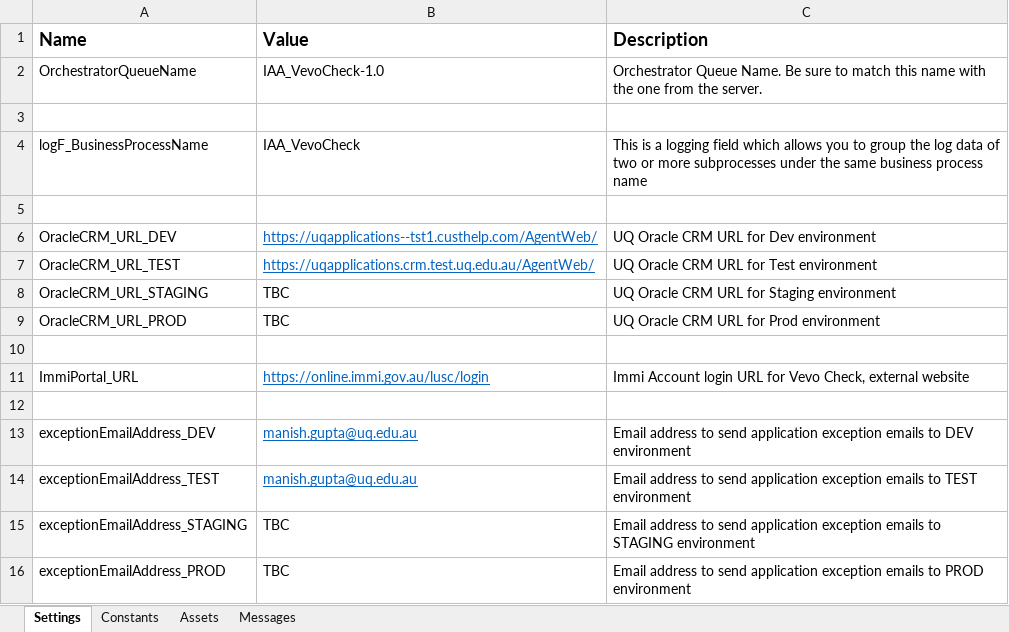
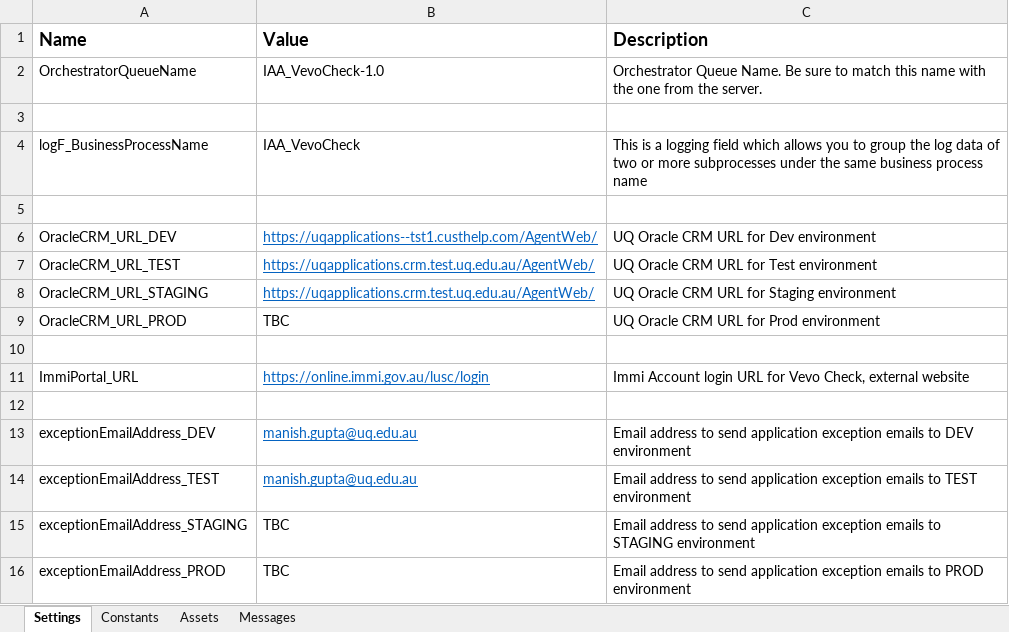
Before and after one commit to uqmgupt1/RpaUiPathProcess, an Excel workbook: Processes/IAA_VevoCheck_1.0/IAA_VevoCheck/Data/Config.xlsx, sheet Settings, drawn as a sheet; values as stored, in another font and other column widths than the file's, no borders; the diff names each change by its address in the sheet, - before the commit and + after, or states it on an @@ line.

```diff
--- a/Processes/IAA_VevoCheck_1.0/IAA_VevoCheck/Data/Config.xlsx (sheet Settings)
+++ b/Processes/IAA_VevoCheck_1.0/IAA_VevoCheck/Data/Config.xlsx (sheet Settings)
-B8 (Value): TBC
+B8 (Value): https://uqapplications.crm.test.uq.edu.au/AgentWeb/
@@ B8 underline: off → on, text colour: black → #0563C1 @@
```
Also changed, not shown: sheet Constants, 25 other files.
